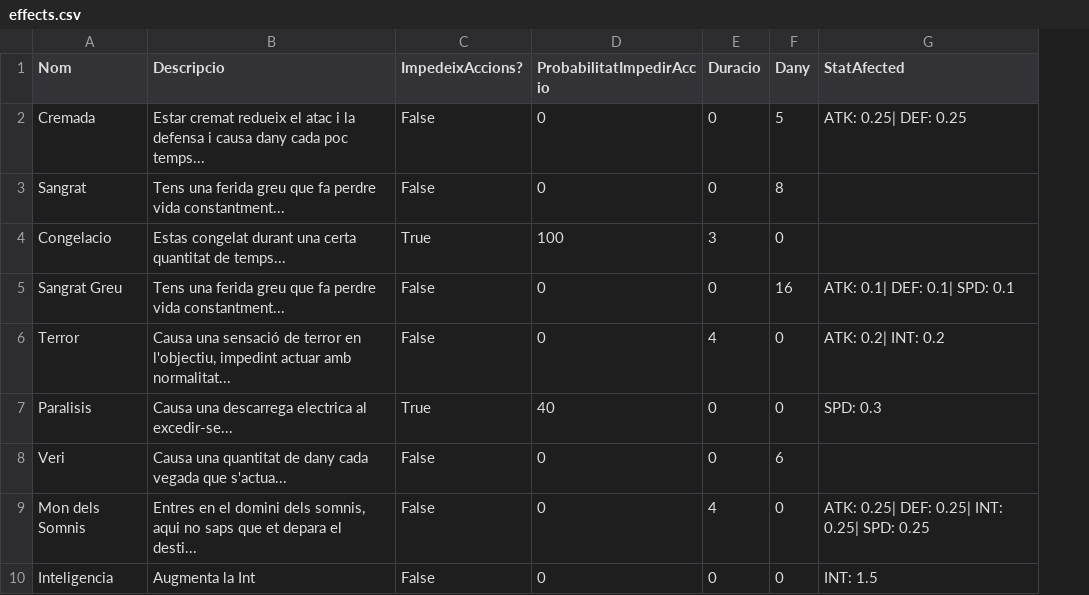
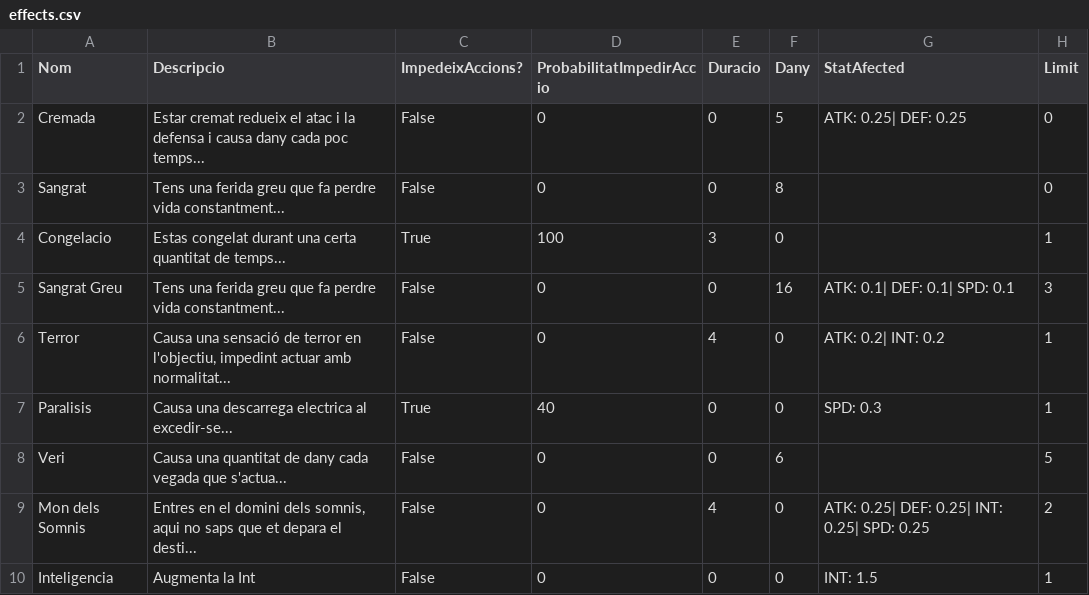
Before and after one commit to Nat1221211/AventuraInteractiva, a CSV file: AventuraInteractiva/Data/effects.csv, drawn as a sheet; the diff names each change by its address in the sheet, - before the commit and + after, or states it on an @@ line.

Commit message:
Canvis fets en els efectes i asegurat els efectes en propi usuari, funcionen, altres canvis i arreglats diversos problemes amb els efectes, aplicat un limit d'efectes del mateix tipus en la classe efecte

```diff
--- a/AventuraInteractiva/Data/effects.csv
+++ b/AventuraInteractiva/Data/effects.csv
+column H (Limit), rows 2-10: 0 | 0 | 1 | 3 | 1 | 1 | 5 | 2 | 1
```
Also changed, not shown: AventuraInteractiva/Data/Movements.csv, 4 other files.
